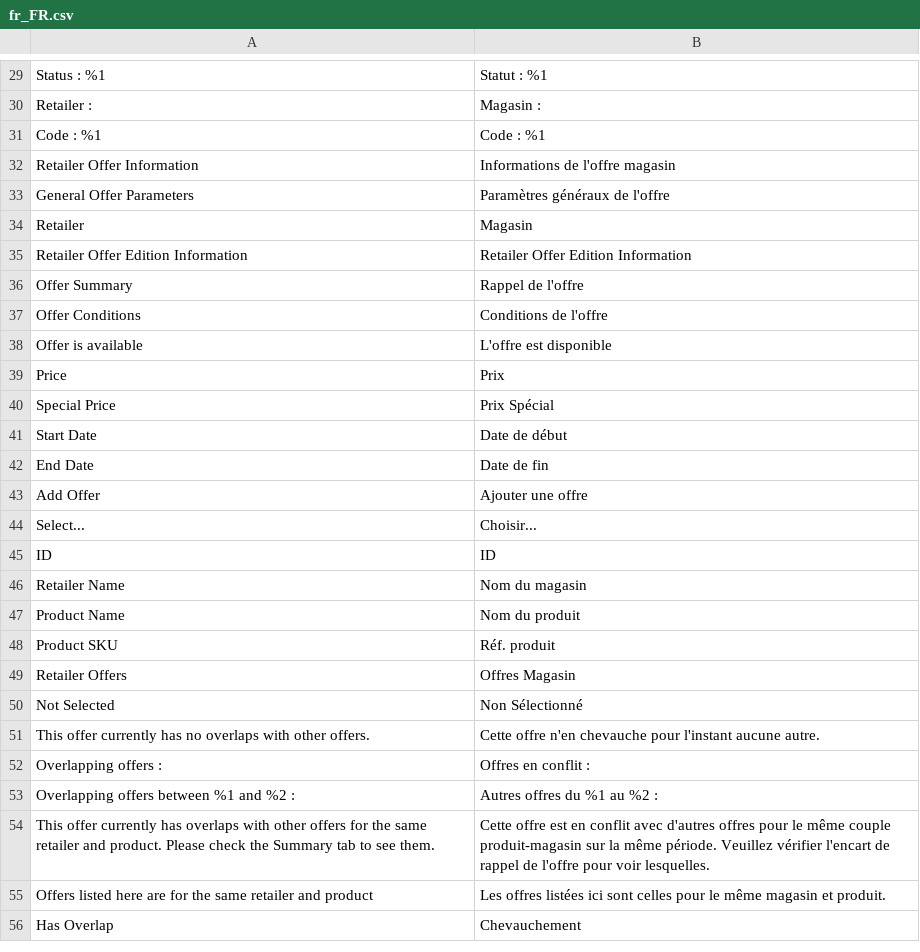
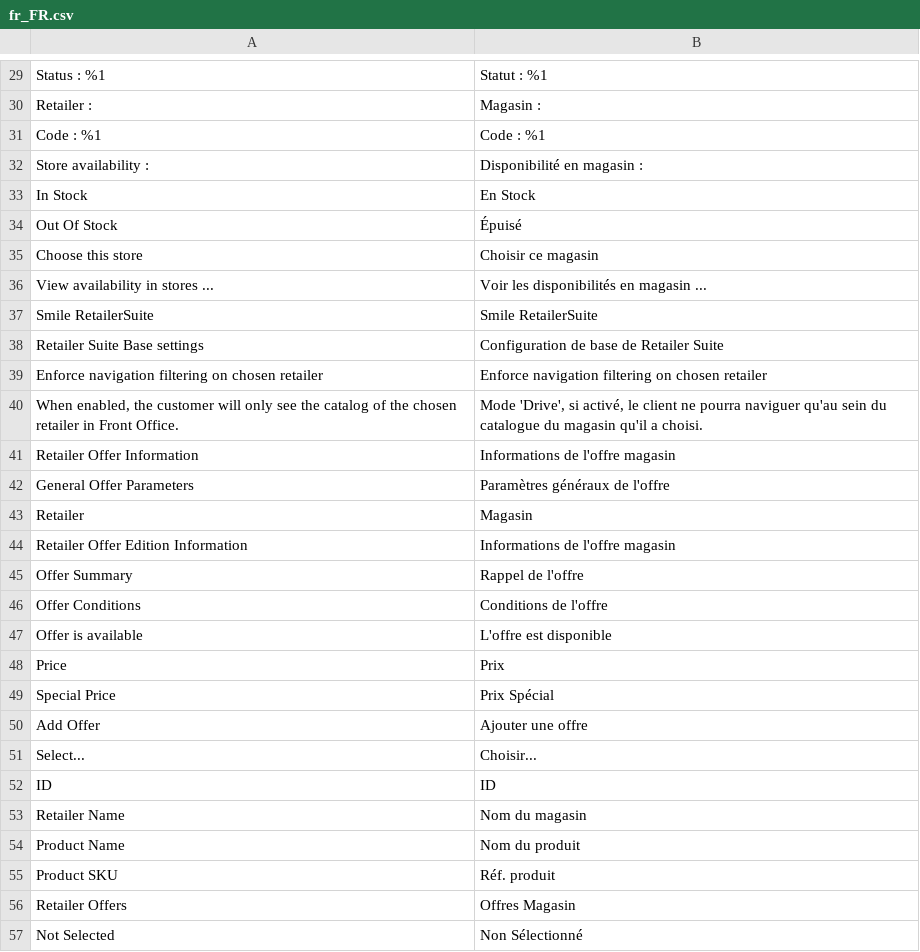
Before and after one commit to Smile-SA/magento2-module-retailer-offer, a CSV file: i18n/fr_FR.csv, drawn as a sheet; only a part is shown, gaps mark what is left out; removed rows and columns are numbered as before the commit, all else as after; the diff names each change by its address in the sheet, - before the commit and + after, or states it on an @@ line.

Commit message:
Adding product availability per store

```diff
--- a/i18n/fr_FR.csv
+++ b/i18n/fr_FR.csv
+row 32: Store availability : | Disponibilité en magasin :
+row 33: In Stock | En Stock
+row 34: Out Of Stock | Épuisé
+row 35: Choose this store | Choisir ce magasin
+row 36: View availability in stores ... | Voir les disponibilités en magasin ...
+row 37: Smile RetailerSuite | Smile RetailerSuite
+row 38: Retailer Suite Base settings | Configuration de base de Retailer Suite
+row 39: Enforce navigation filtering on chosen retailer | Enforce navigation filtering on chosen retailer
+row 40: When enabled, the customer will only see the catalog of the chosen retailer in Front Office. | Mode 'Drive', si activé, le client ne pourra naviguer qu'au sein du catalogue du magasin qu'il a choisi.
-B44: Retailer Offer Edition Information
+B44: Informations de l'offre magasin
-row 41: Start Date | Date de début
-row 42: End Date | Date de fin
-row 51: This offer currently has no overlaps with other offers. | Cette offre n'en chevauche pour l'instant aucune autre.
-row 52: Overlapping offers : | Offres en conflit :
-row 53: Overlapping offers between %1 and %2 : | Autres offres du %1 au %2 :
-row 54: This offer currently has overlaps with other offers for the same retailer and product. Please check the Summary tab to see them. | Cette offre est en conflit avec d'autres offres pour le même couple produit-magasin sur la même période. Veuillez vérifier l'encart de rappel de l'offre pour voir lesquelles.
-row 55: Offers listed here are for the same retailer and product | Les offres listées ici sont celles pour le même magasin et produit.
-row 56: Has Overlap | Chevauchement
```
Also changed, not shown: i18n/en_US.csv, 9 other files.
